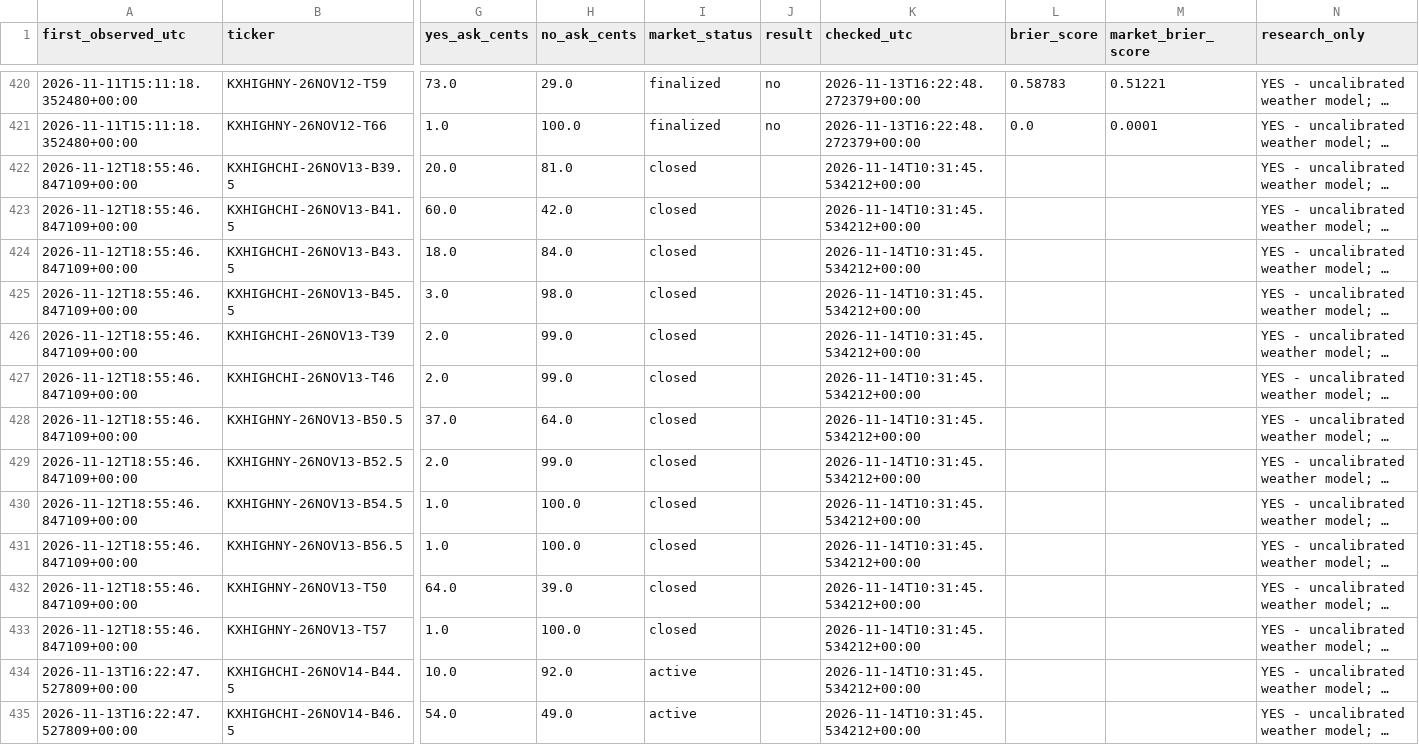
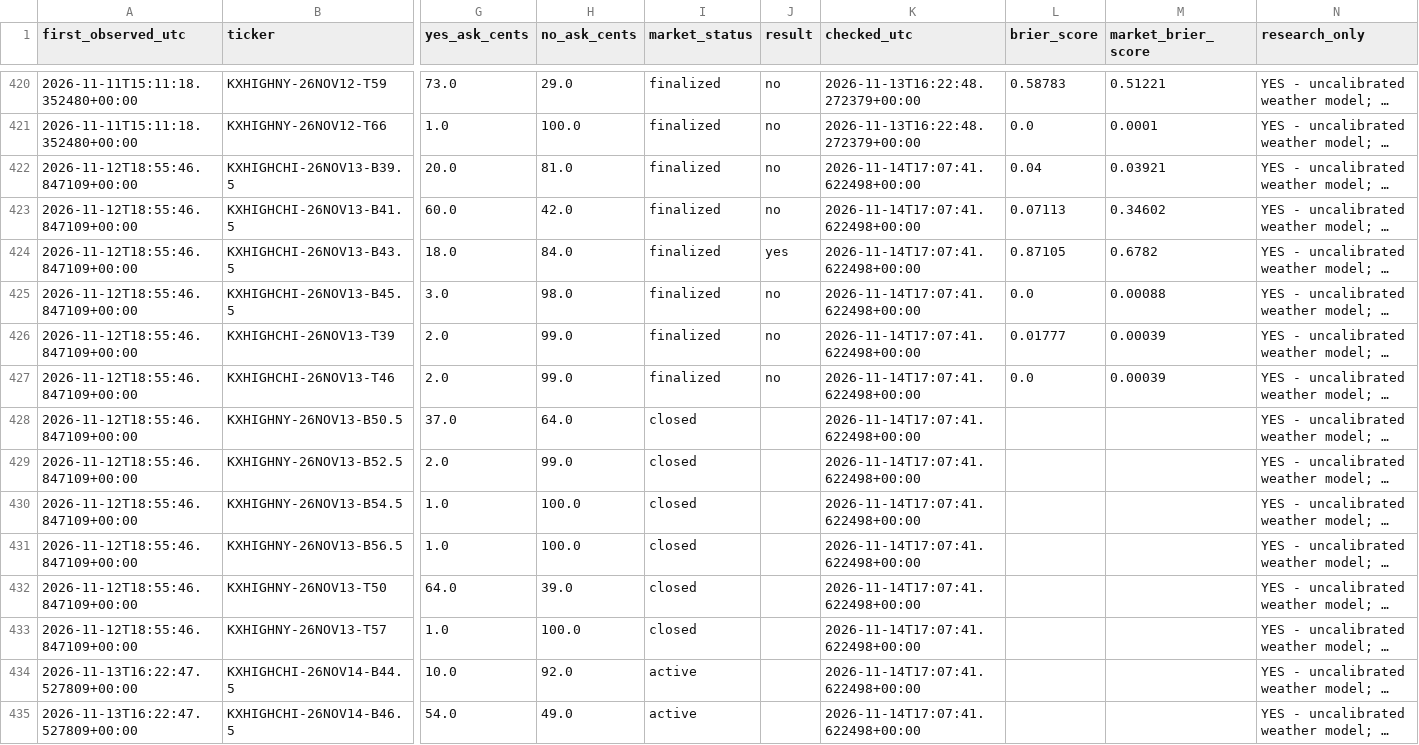
Before and after one commit to hpsyntheticoilsusa-gif/kalshi-ai-paper-trader, a CSV file: data/weather_outcomes.csv, drawn as a sheet; only a part is shown, gaps mark what is left out; long unchanged cells end in …; the diff covers the shown part only; the diff names each change by its address in the sheet, - before the commit and + after, or states it on an @@ line.

```diff
--- a/data/weather_outcomes.csv
+++ b/data/weather_outcomes.csv
-I422:I427 (market_status): closed
+I422:I427 (market_status): finalized
-J422:J423 (result): (empty)
+J422:J423 (result): no
-K422:K435 (checked_utc): 2026-11-14T10:31:45.534212+00:00
+K422:K435 (checked_utc): 2026-11-14T17:07:41.622498+00:00
-L422 (brier_score): (empty)
+L422 (brier_score): 0.04
-M422 (market_brier_score): (empty)
+M422 (market_brier_score): 0.03921
-L423 (brier_score): (empty)
+L423 (brier_score): 0.07113
-M423 (market_brier_score): (empty)
+M423 (market_brier_score): 0.34602
-J424 (result): (empty)
+J424 (result): yes
-L424 (brier_score): (empty)
+L424 (brier_score): 0.87105
-M424 (market_brier_score): (empty)
+M424 (market_brier_score): 0.6782
-J425:J427 (result): (empty)
+J425:J427 (result): no
-L425 (brier_score): (empty)
+L425 (brier_score): 0.0
-M425 (market_brier_score): (empty)
+M425 (market_brier_score): 0.00088
-L426 (brier_score): (empty)
+L426 (brier_score): 0.01777
-M426:M427 (market_brier_score): (empty)
+M426:M427 (market_brier_score): 0.00039
-L427 (brier_score): (empty)
+L427 (brier_score): 0.0
```
Also changed, not shown: 12 added rows and 10 edited cells elsewhere in this file, data/nba_forward_predictions.csv, data/weather_candidates.csv, 18 other files.
